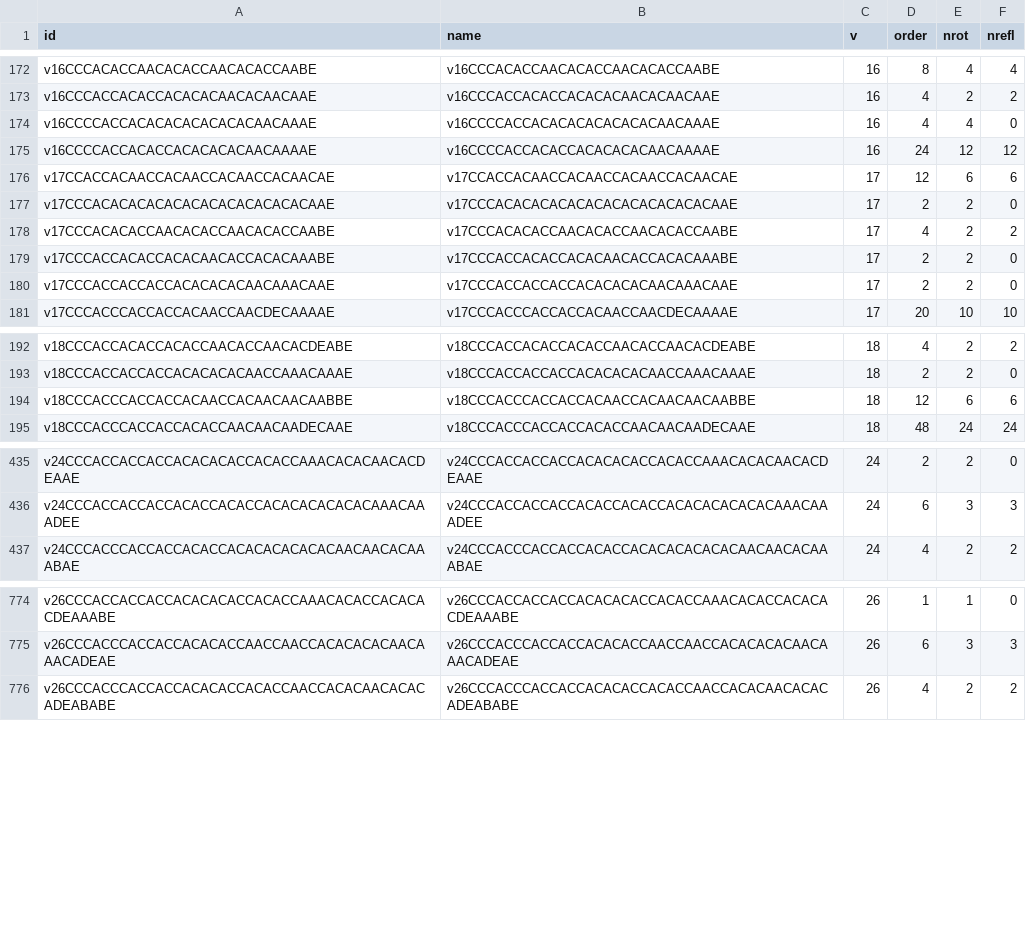
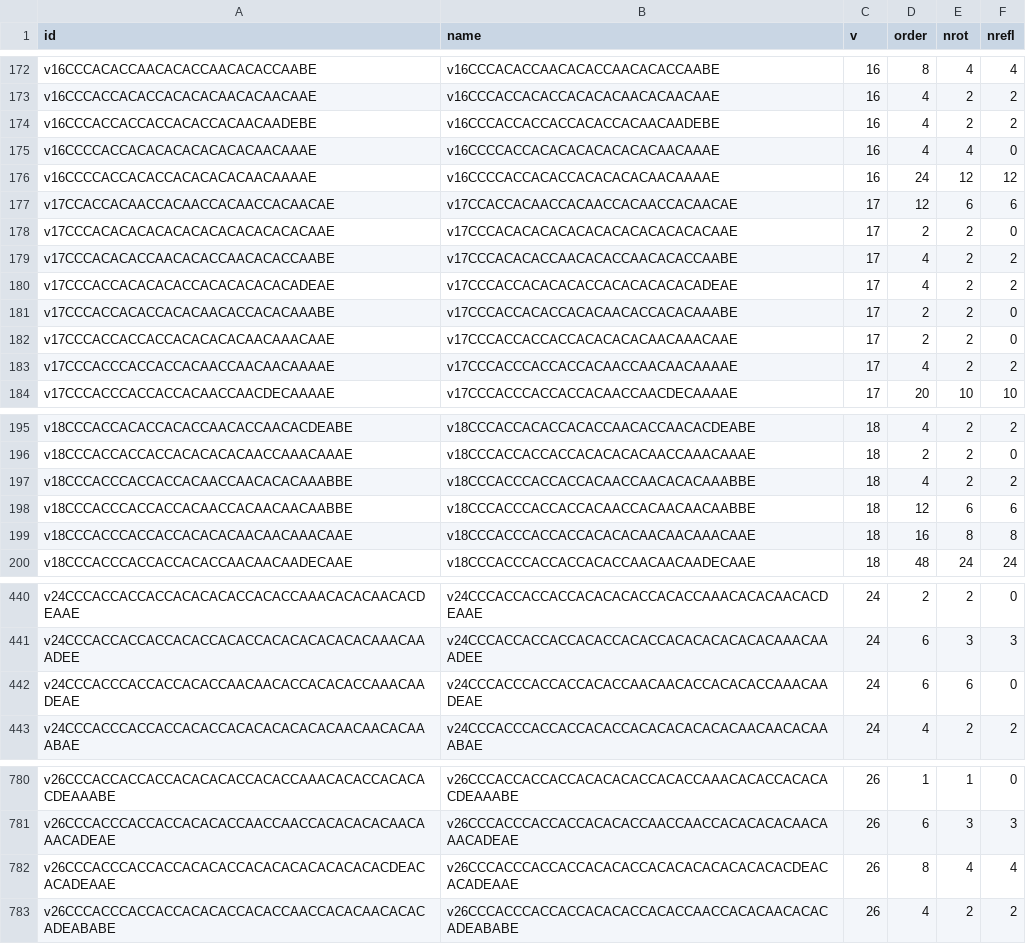
Before and after one commit to peterdoyle1717/neoplatonic-atlas, a TSV file: data/symmetry.tsv, drawn as a sheet; only a part is shown, gaps mark what is left out; the diff names each change by its address in the sheet, - before the commit and + after, or states it on an @@ line.

```diff
--- a/data/symmetry.tsv
+++ b/data/symmetry.tsv
+row 174: v16CCCACCACCACCACACCACAACAADEBE | v16CCCACCACCACCACACCACAACAADEBE | 16 | 4 | 2 | 2
+row 180: v17CCCACCACACACACCACACACACACADEAE | v17CCCACCACACACACCACACACACACADEAE | 17 | 4 | 2 | 2
+row 183: v17CCCACCCACCACCACAACCAACAACAAAAE | v17CCCACCCACCACCACAACCAACAACAAAAE | 17 | 4 | 2 | 2
+row 197: v18CCCACCCACCACCACAACCAACACACAAABBE | v18CCCACCCACCACCACAACCAACACACAAABBE | 18 | 4 | 2 | 2
+row 199: v18CCCACCCACCACCACACACAACAACAAACAAE | v18CCCACCCACCACCACACACAACAACAAACAAE | 18 | 16 | 8 | 8
+row 442: v24CCCACCCACCACCACACCAACAACACCACACACCAAACAADEAE | v24CCCACCCACCACCACACCAACAACACCACACACCAAACAADEAE | 24 | 6 | 6 | 0
+row 782: v26CCCACCCACCACCACACACCACACACACACACACACDEACACADEAAE | v26CCCACCCACCACCACACACCACACACACACACACACDEACACADEAAE | 26 | 8 | 4 | 4
```
Also changed, not shown: data/themes.tsv, 6 other files.
